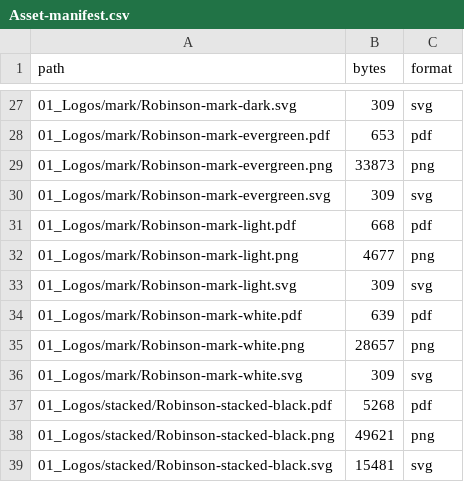
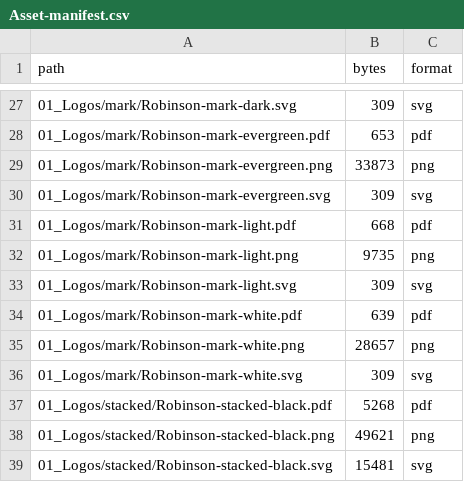
Before and after one commit to christcr2012/appliance-desk, a CSV file: docs/brand/00_Start_Here/Asset-manifest.csv, drawn as a sheet; only a part is shown, gaps mark what is left out.

```diff
--- a/docs/brand/00_Start_Here/Asset-manifest.csv
+++ b/docs/brand/00_Start_Here/Asset-manifest.csv
@@ -31,3 +31,3 @@ path,bytes,format
 01_Logos/mark/Robinson-mark-light.pdf,668,pdf
-01_Logos/mark/Robinson-mark-light.png,4677,png
+01_Logos/mark/Robinson-mark-light.png,9735,png
 01_Logos/mark/Robinson-mark-light.svg,309,svg
```
Also changed, not shown: 3 other files.
